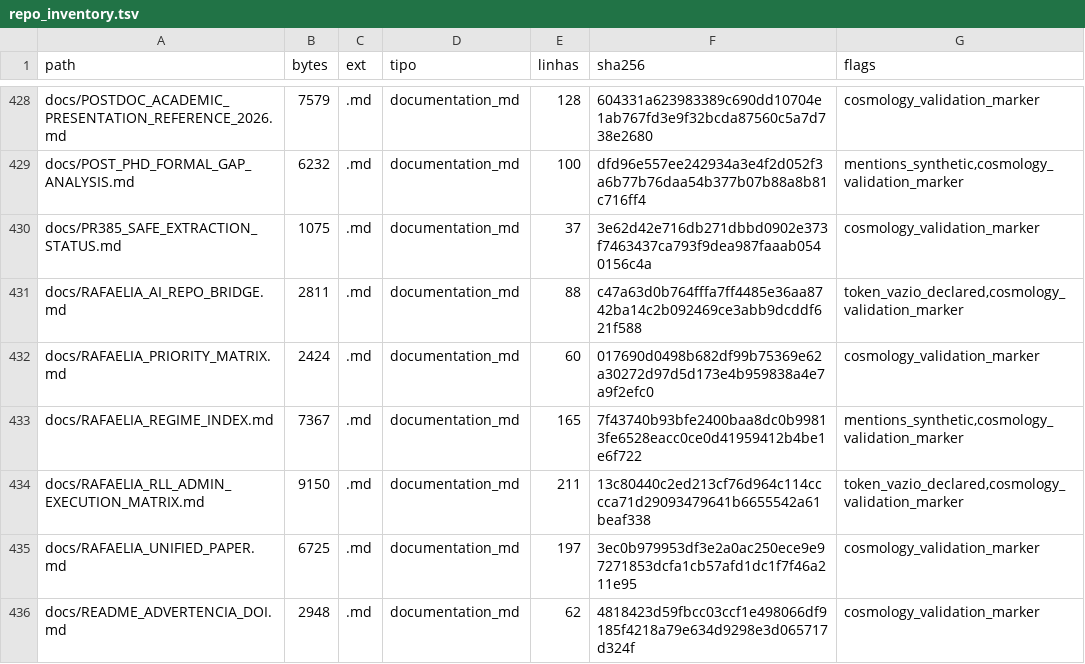
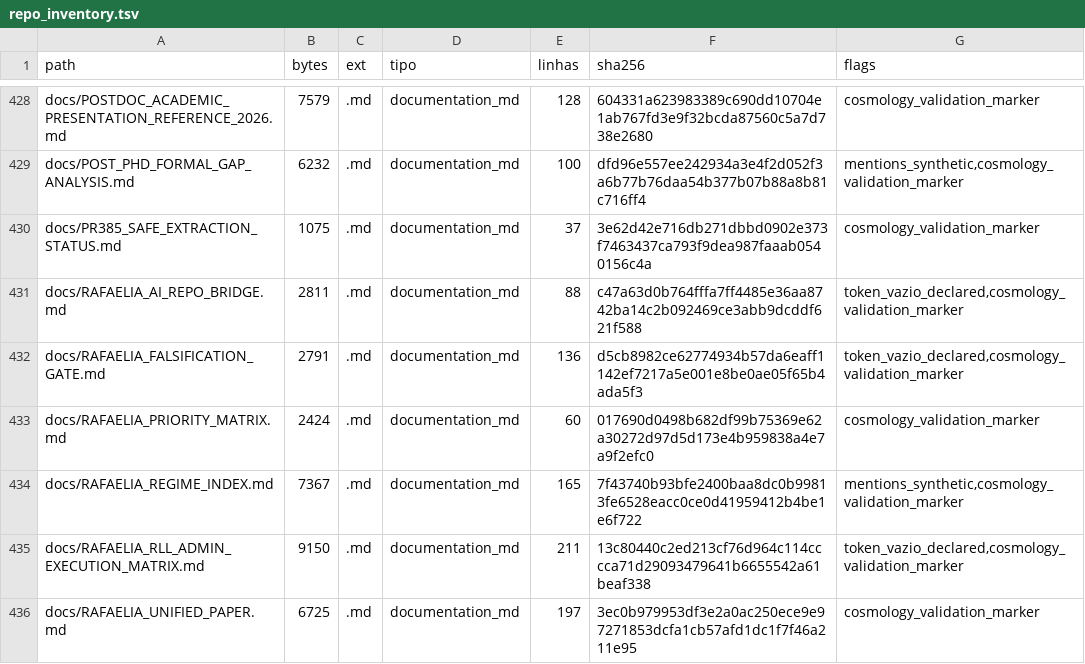
Before and after one commit to rafaelmeloreisnovo/relativity-living-light, a TSV file: data/results/repo_inventory.tsv, drawn as a sheet; only a part is shown, gaps mark what is left out; the shorter side is filled out with more unchanged rows.

```diff
--- a/data/results/repo_inventory.tsv
+++ b/data/results/repo_inventory.tsv
@@ -431,2 +431,3 @@ docs/PR385_SAFE_EXTRACTION_STATUS.md	1075	.md	documentation_md	37	3e62d42e716db2
 docs/RAFAELIA_AI_REPO_BRIDGE.md	2811	.md	documentation_md	88	c47a63d0b764fffa7ff4485e36aa8742ba14c2b092469ce3abb9dcddf621f588	token_vazio_declared,cosmology_validation_marker
+docs/RAFAELIA_FALSIFICATION_GATE.md	2791	.md	documentation_md	136	d5cb8982ce62774934b57da6eaff1142ef7217a5e001e8be0ae05f65b4ada5f3	token_vazio_declared,cosmology_validation_marker
 docs/RAFAELIA_PRIORITY_MATRIX.md	2424	.md	documentation_md	60	017690d0498b682df99b75369e62a30272d97d5d173e4b959838a4e7a9f2efc0	cosmology_validation_marker
```
Also changed, not shown: 4 other files.
